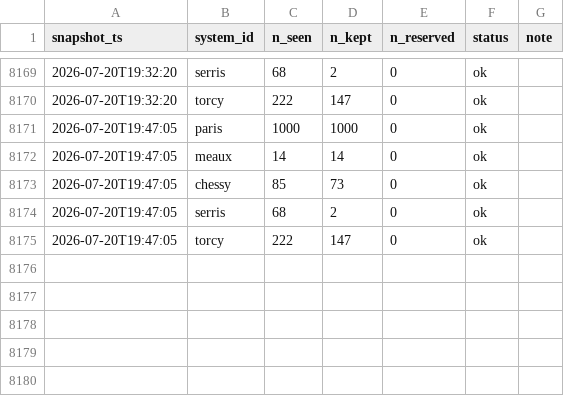
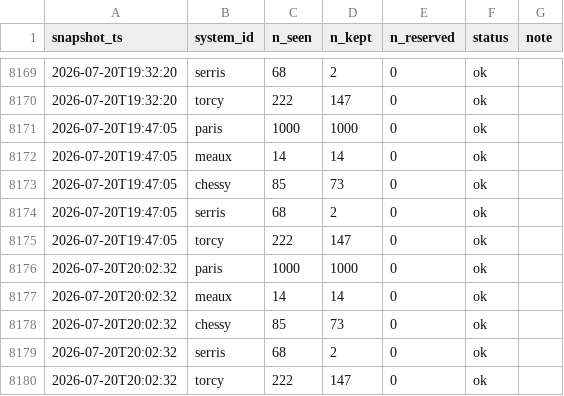
Before and after one commit to Xsaw45/get_around_app, a CSV file: data/runs.csv, drawn as a sheet; only a part is shown, gaps mark what is left out; the diff names each change by its address in the sheet, - before the commit and + after, or states it on an @@ line.

```diff
--- a/data/runs.csv
+++ b/data/runs.csv
+row 8176: 2026-07-20T20:02:32 | paris | 1000 | 1000 | 0 | ok
+row 8177: 2026-07-20T20:02:32 | meaux | 14 | 14 | 0 | ok
+row 8178: 2026-07-20T20:02:32 | chessy | 85 | 73 | 0 | ok
+row 8179: 2026-07-20T20:02:32 | serris | 68 | 2 | 0 | ok
+row 8180: 2026-07-20T20:02:32 | torcy | 222 | 147 | 0 | ok
```
